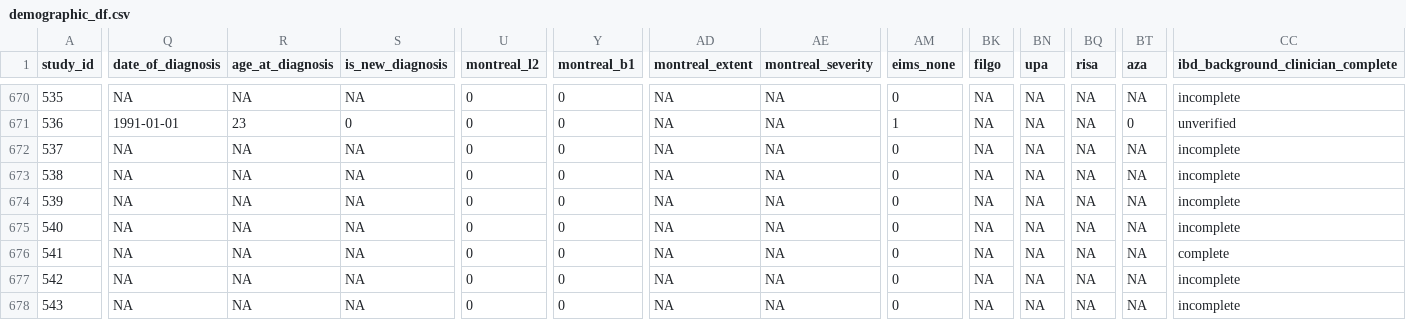
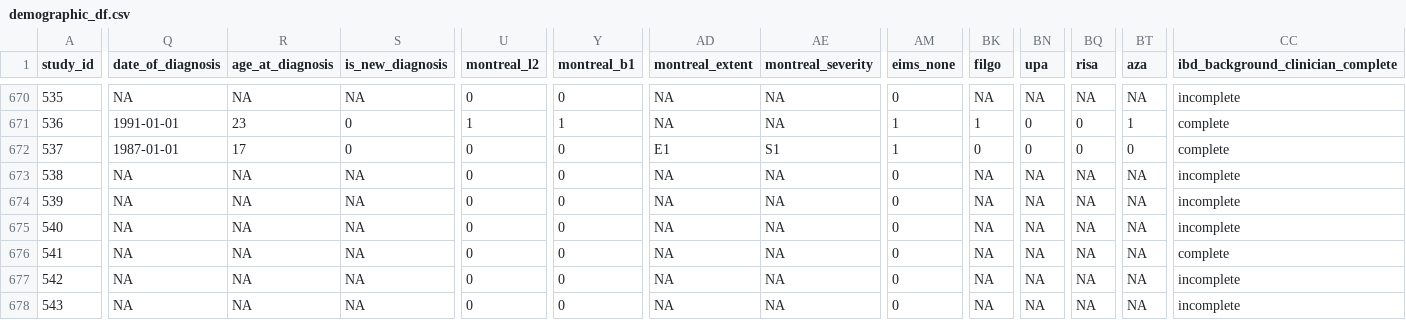
Before and after one commit to 1-gut/cfdna, a CSV file: data/gidamps/clinical/demographic_df.csv, drawn as a sheet; only a part is shown, gaps mark what is left out; the diff covers the shown part only; the diff names each change by its address in the sheet, - before the commit and + after, or states it on an @@ line.

```diff
--- a/data/gidamps/clinical/demographic_df.csv
+++ b/data/gidamps/clinical/demographic_df.csv
-U671 (montreal_l2): 0
+U671 (montreal_l2): 1
-Y671 (montreal_b1): 0
+Y671 (montreal_b1): 1
-BK671 (filgo): NA
+BK671 (filgo): 1
-BN671:BN672 (upa): NA
+BN671:BN672 (upa): 0
-BQ671:BQ672 (risa): NA
+BQ671:BQ672 (risa): 0
-BT671 (aza): 0
+BT671 (aza): 1
-CC671: unverified
+CC671: complete
-Q672 (date_of_diagnosis): NA
+Q672 (date_of_diagnosis): 1987-01-01
-R672 (age_at_diagnosis): NA
+R672 (age_at_diagnosis): 17
-S672 (is_new_diagnosis): NA
+S672 (is_new_diagnosis): 0
-AD672 (montreal_extent): NA
+AD672 (montreal_extent): E1
-AE672 (montreal_severity): NA
+AE672 (montreal_severity): S1
-AM672 (eims_none): 0
+AM672 (eims_none): 1
-BK672 (filgo): NA
+BK672 (filgo): 0
-BT672 (aza): NA
+BT672 (aza): 0
-CC672: incomplete
+CC672: complete
```
Also changed, not shown: 105 edited cells elsewhere in this file, data/gidamps/clinical/sampling_df.csv, 22 other files.
